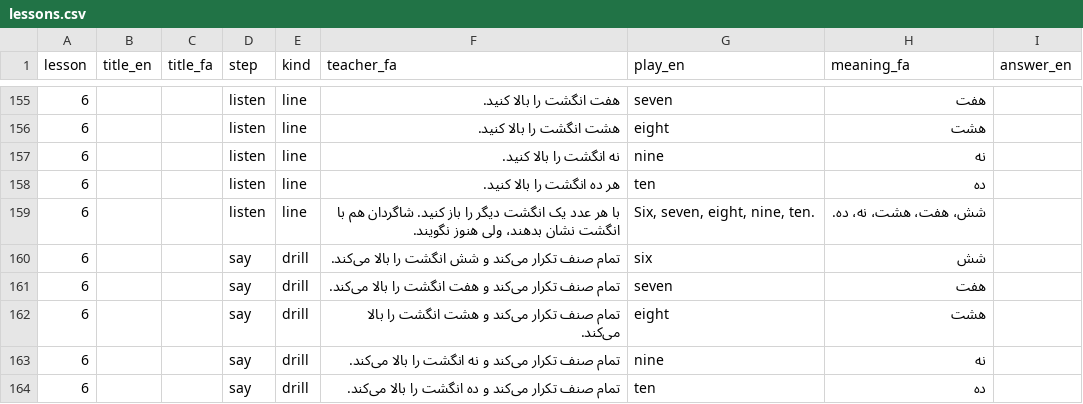
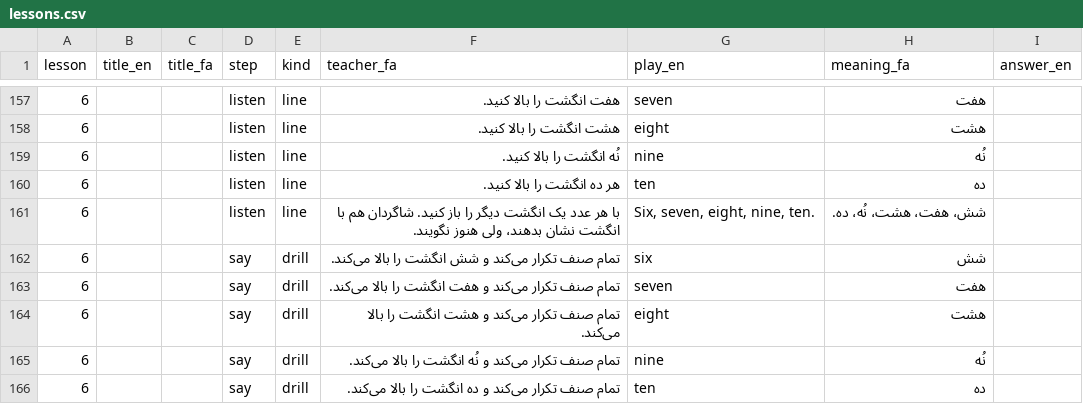
Before and after one commit to joelgsponer/Setara, a CSV file: setara/content/teacher/english-1/lessons.csv, drawn as a sheet; only a part is shown, gaps mark what is left out; the diff covers the shown part only.

```diff
--- a/setara/content/teacher/english-1/lessons.csv
+++ b/setara/content/teacher/english-1/lessons.csv
@@ -156,5 +158,5 @@ lesson,title_en,title_fa,step,kind,teacher_fa,play_en,meaning_fa,answer_en
 6,,,listen,line,هشت انگشت را بالا کنید.,eight,هشت,
-6,,,listen,line,نه انگشت را بالا کنید.,nine,نه,
+6,,,listen,line,نُه انگشت را بالا کنید.,nine,نُه,
 6,,,listen,line,هر ده انگشت را بالا کنید.,ten,ده,
-6,,,listen,line,با هر عدد یک انگشت دیگر را باز کنید. شاگردان هم با انگشت نشان بدهند، ولی هنوز نگویند.,"Six, seven, eight, nine, ten.",شش، هفت، هشت، نه، ده.,
+6,,,listen,line,با هر عدد یک انگشت دیگر را باز کنید. شاگردان هم با انگشت نشان بدهند، ولی هنوز نگویند.,"Six, seven, eight, nine, ten.",شش، هفت، هشت، نُه، ده.,
 6,,,say,drill,تمام صنف تکرار می‌کند و شش انگشت را بالا می‌کند.,six,شش,
@@ -162,3 +164,3 @@ lesson,title_en,title_fa,step,kind,teacher_fa,play_en,meaning_fa,answer_en
 6,,,say,drill,تمام صنف تکرار می‌کند و هشت انگشت را بالا می‌کند.,eight,هشت,
-6,,,say,drill,تمام صنف تکرار می‌کند و نه انگشت را بالا می‌کند.,nine,نه,
+6,,,say,drill,تمام صنف تکرار می‌کند و نُه انگشت را بالا می‌کند.,nine,نُه,
 6,,,say,drill,تمام صنف تکرار می‌کند و ده انگشت را بالا می‌کند.,ten,ده,
```
Also changed, not shown: 2 added rows and 39 edited cells elsewhere in this file, setara/content/english/1/items.csv, setara/content/english/1/shopkeeper.csv, 48 other files.
